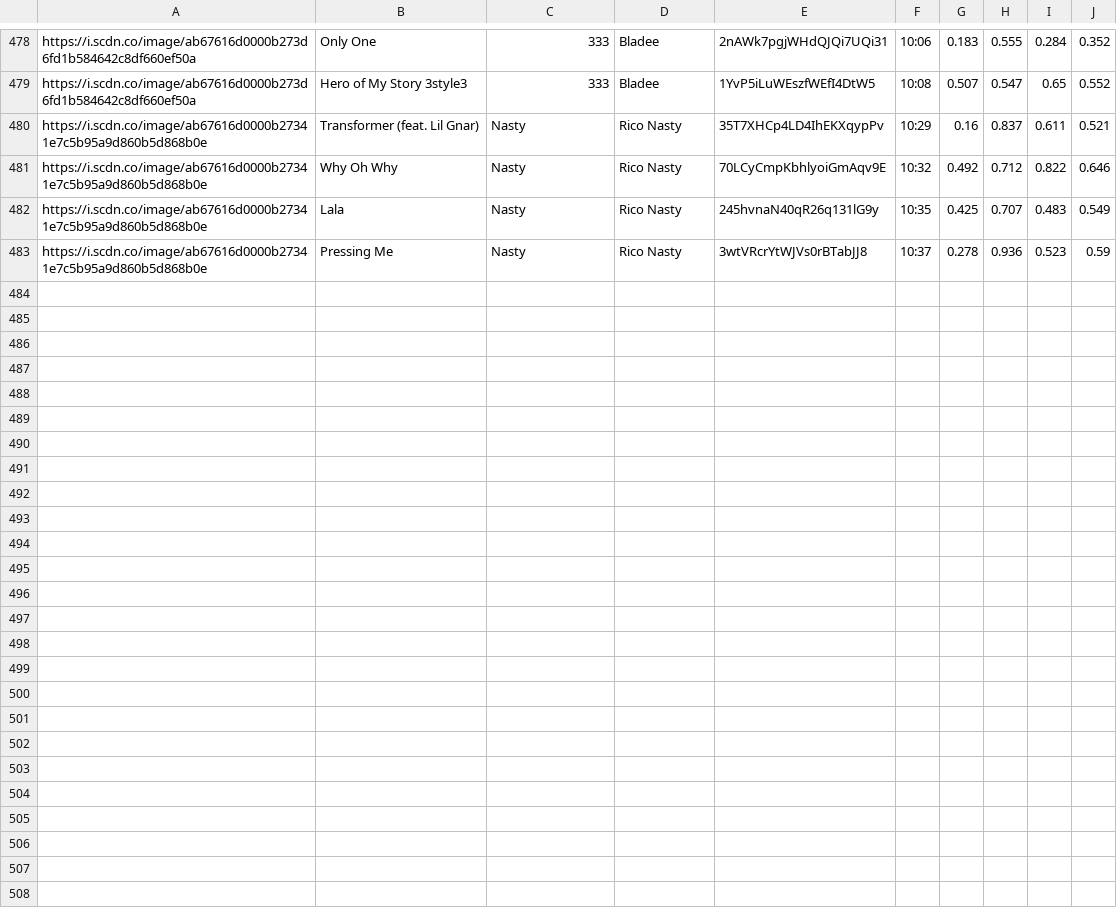
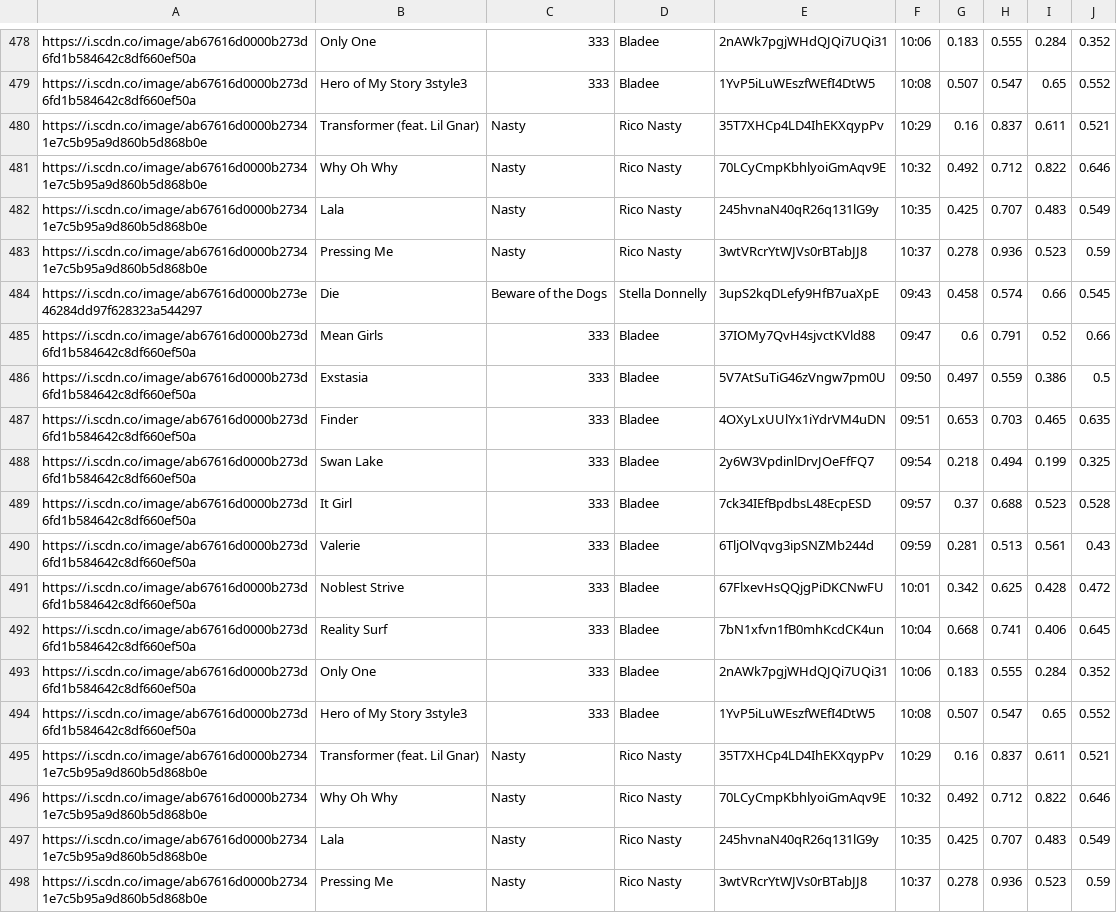
Before and after one commit to trudypainter/spotify-mood, a CSV file: daily-data/2020-08-24.csv, drawn as a sheet; only a part is shown, gaps mark what is left out; the diff names each change by its address in the sheet, - before the commit and + after, or states it on an @@ line.

Commit message:
updating daiy data

```diff
--- a/daily-data/2020-08-24.csv
+++ b/daily-data/2020-08-24.csv
+row 484: https://i.scdn.co/image/ab67616d0000b273e46284dd97f628323a544297 | Die | Beware of the Dogs | Stella Donnelly | 3upS2kqDLefy9HfB7uaXpE | 09:43 | 0.458 | 0.574 | 0.66 | 0.545
+row 485: https://i.scdn.co/image/ab67616d0000b273d6fd1b584642c8df660ef50a | Mean Girls | 333 | Bladee | 37IOMy7QvH4sjvctKVld88 | 09:47 | 0.6 | 0.791 | 0.52 | 0.66
+row 486: https://i.scdn.co/image/ab67616d0000b273d6fd1b584642c8df660ef50a | Exstasia | 333 | Bladee | 5V7AtSuTiG46zVngw7pm0U | 09:50 | 0.497 | 0.559 | 0.386 | 0.5
+row 487: https://i.scdn.co/image/ab67616d0000b273d6fd1b584642c8df660ef50a | Finder | 333 | Bladee | 4OXyLxUUlYx1iYdrVM4uDN | 09:51 | 0.653 | 0.703 | 0.465 | 0.635
+row 488: https://i.scdn.co/image/ab67616d0000b273d6fd1b584642c8df660ef50a | Swan Lake | 333 | Bladee | 2y6W3VpdinlDrvJOeFfFQ7 | 09:54 | 0.218 | 0.494 | 0.199 | 0.325
+row 489: https://i.scdn.co/image/ab67616d0000b273d6fd1b584642c8df660ef50a | It Girl | 333 | Bladee | 7ck34IEfBpdbsL48EcpESD | 09:57 | 0.37 | 0.688 | 0.523 | 0.528
+row 490: https://i.scdn.co/image/ab67616d0000b273d6fd1b584642c8df660ef50a | Valerie | 333 | Bladee | 6TljOlVqvg3ipSNZMb244d | 09:59 | 0.281 | 0.513 | 0.561 | 0.43
+row 491: https://i.scdn.co/image/ab67616d0000b273d6fd1b584642c8df660ef50a | Noblest Strive | 333 | Bladee | 67FlxevHsQQjgPiDKCNwFU | 10:01 | 0.342 | 0.625 | 0.428 | 0.472
+row 492: https://i.scdn.co/image/ab67616d0000b273d6fd1b584642c8df660ef50a | Reality Surf | 333 | Bladee | 7bN1xfvn1fB0mhKcdCK4un | 10:04 | 0.668 | 0.741 | 0.406 | 0.645
+row 493: https://i.scdn.co/image/ab67616d0000b273d6fd1b584642c8df660ef50a | Only One | 333 | Bladee | 2nAWk7pgjWHdQJQi7UQi31 | 10:06 | 0.183 | 0.555 | 0.284 | 0.352
+row 494: https://i.scdn.co/image/ab67616d0000b273d6fd1b584642c8df660ef50a | Hero of My Story 3style3 | 333 | Bladee | 1YvP5iLuWEszfWEfI4DtW5 | 10:08 | 0.507 | 0.547 | 0.65 | 0.552
+row 495: https://i.scdn.co/image/ab67616d0000b27341e7c5b95a9d860b5d868b0e | Transformer (feat. Lil Gnar) | Nasty | Rico Nasty | 35T7XHCp4LD4IhEKXqypPv | 10:29 | 0.16 | 0.837 | 0.611 | 0.521
+row 496: https://i.scdn.co/image/ab67616d0000b27341e7c5b95a9d860b5d868b0e | Why Oh Why | Nasty | Rico Nasty | 70LCyCmpKbhlyoiGmAqv9E | 10:32 | 0.492 | 0.712 | 0.822 | 0.646
+row 497: https://i.scdn.co/image/ab67616d0000b27341e7c5b95a9d860b5d868b0e | Lala | Nasty | Rico Nasty | 245hvnaN40qR26q131lG9y | 10:35 | 0.425 | 0.707 | 0.483 | 0.549
+row 498: https://i.scdn.co/image/ab67616d0000b27341e7c5b95a9d860b5d868b0e | Pressing Me | Nasty | Rico Nasty | 3wtVRcrYtWJVs0rBTabJJ8 | 10:37 | 0.278 | 0.936 | 0.523 | 0.59
```
Also changed, not shown: 1 other file.
